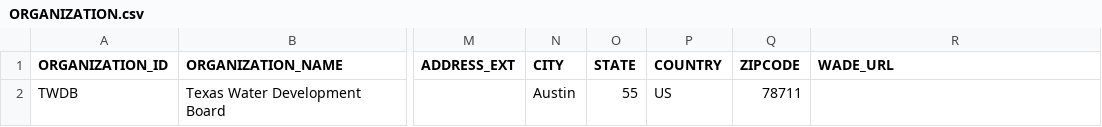
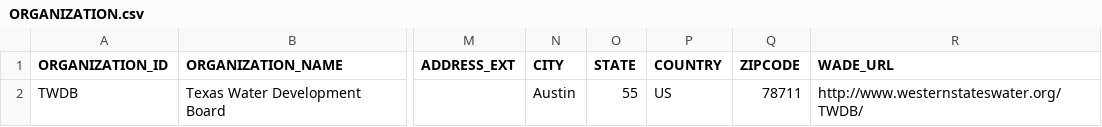
Before and after one commit to amabdallah/TWDB_script, a CSV file: CSV_ReadyWaDE_Input/static_CVS/ORGANIZATION.csv, drawn as a sheet; only a part is shown, gaps mark what is left out; the diff names each change by its address in the sheet, - before the commit and + after, or states it on an @@ line.

```diff
--- a/CSV_ReadyWaDE_Input/static_CVS/ORGANIZATION.csv
+++ b/CSV_ReadyWaDE_Input/static_CVS/ORGANIZATION.csv
-R2 (WADE_URL): (empty)
+R2 (WADE_URL): http://www.westernstateswater.org/TWDB/
```
Also changed, not shown: CSV_ReadyWaDE_Input/static_CVS/METHODS.csv, 3 other files.
